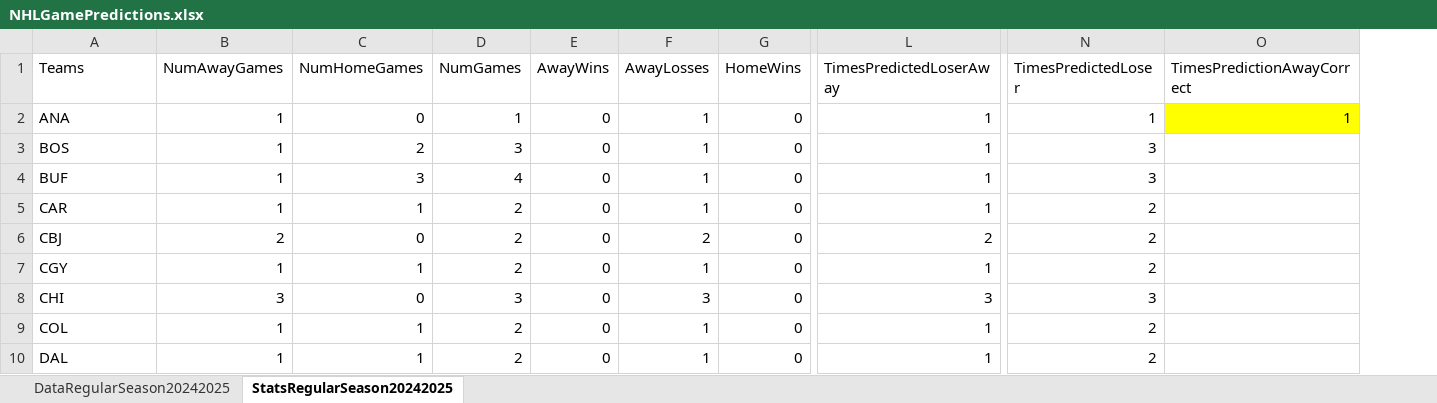
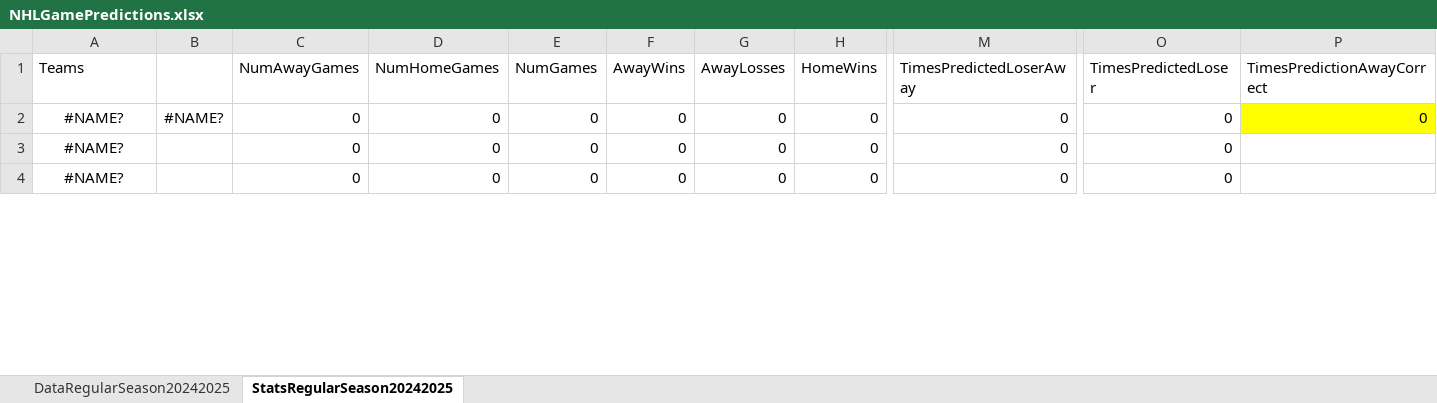
Before and after one commit to abriggs914/Coding_Practice, an Excel workbook: Python/Jerseys/NHLGamePredictions.xlsx, sheet StatsRegularSeason20242025, drawn as a sheet; only a part is shown, gaps mark what is left out; values as stored, in another font and other column widths than the file's, no borders; removed rows and columns are numbered as before the commit, all else as after; rows hold the shown columns only; the diff covers the shown part only; the diff names each change by its address in the sheet, - before the commit and + after, or states it on an @@ line.

Commit message:
2024-10-09 GamePredictions

```diff
--- a/Python/Jerseys/NHLGamePredictions.xlsx (sheet StatsRegularSeason20242025)
+++ b/Python/Jerseys/NHLGamePredictions.xlsx (sheet StatsRegularSeason20242025)
+column B, row 2: #NAME?
-A2 (Teams): ANA
+A2 (Teams): #NAME?
-A2 alignment: left
+A2 alignment: center
-C2 (NumAwayGames): 1
+C2 (NumAwayGames): 0
-E2 (NumGames): 1
+E2 (NumGames): 0
-G2 (AwayLosses): 1
+G2 (AwayLosses): 0
-M2 (TimesPredictedLoserAway): 1
+M2 (TimesPredictedLoserAway): 0
-O2 (TimesPredictedLoser): 1
+O2 (TimesPredictedLoser): 0
-P2 (TimesPredictionAwayCorrect): 1
+P2 (TimesPredictionAwayCorrect): 0
-row 3: BOS | 1 | 2 | 3 | 0 | 1 | 0 | 1 | 3
-row 4: BUF | 1 | 3 | 4 | 0 | 1 | 0 | 1 | 3
-row 5: CAR | 1 | 1 | 2 | 0 | 1 | 0 | 1 | 2
-A3 (Teams): CBJ
+A3 (Teams): #NAME?
-A3 alignment: left
+A3 alignment: center
-C3 (NumAwayGames): 2
+C3 (NumAwayGames): 0
-E3 (NumGames): 2
+E3 (NumGames): 0
-G3 (AwayLosses): 2
+G3 (AwayLosses): 0
-M3 (TimesPredictedLoserAway): 2
+M3 (TimesPredictedLoserAway): 0
-O3 (TimesPredictedLoser): 2
+O3 (TimesPredictedLoser): 0
-row 7: CGY | 1 | 1 | 2 | 0 | 1 | 0 | 1 | 2
-A4 (Teams): CHI
+A4 (Teams): #NAME?
-A4 alignment: left
+A4 alignment: center
-C4 (NumAwayGames): 3
+C4 (NumAwayGames): 0
-E4 (NumGames): 3
+E4 (NumGames): 0
-G4 (AwayLosses): 3
+G4 (AwayLosses): 0
-M4 (TimesPredictedLoserAway): 3
+M4 (TimesPredictedLoserAway): 0
-O4 (TimesPredictedLoser): 3
+O4 (TimesPredictedLoser): 0
-row 9: COL | 1 | 1 | 2 | 0 | 1 | 0 | 1 | 2
-row 10: DAL | 1 | 1 | 2 | 0 | 1 | 0 | 1 | 2
```
Also changed, not shown: 22 added rows, 16 removed rows, 42 edited cells and cell formats elsewhere in this sheet, sheet DataRegularSeason20242025, formulas that keep their value.
